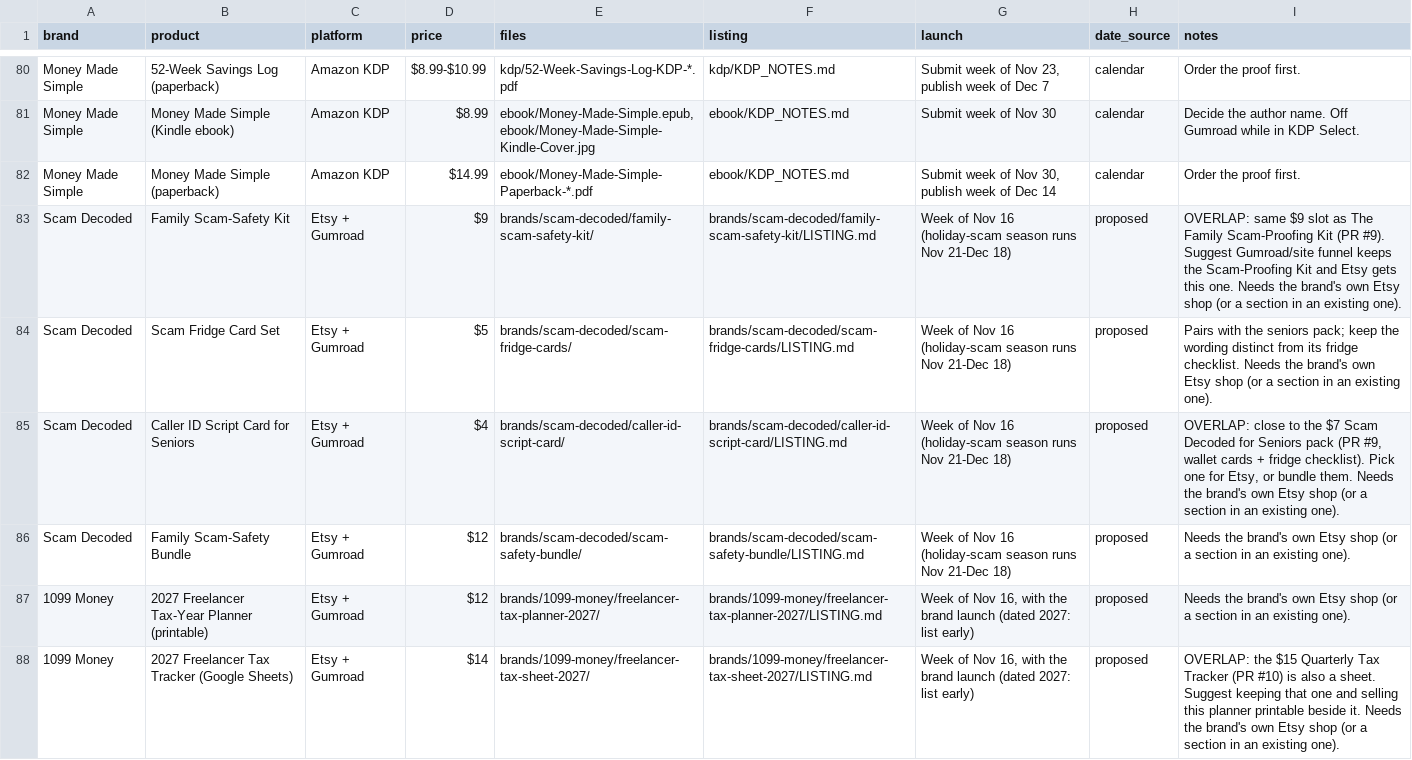
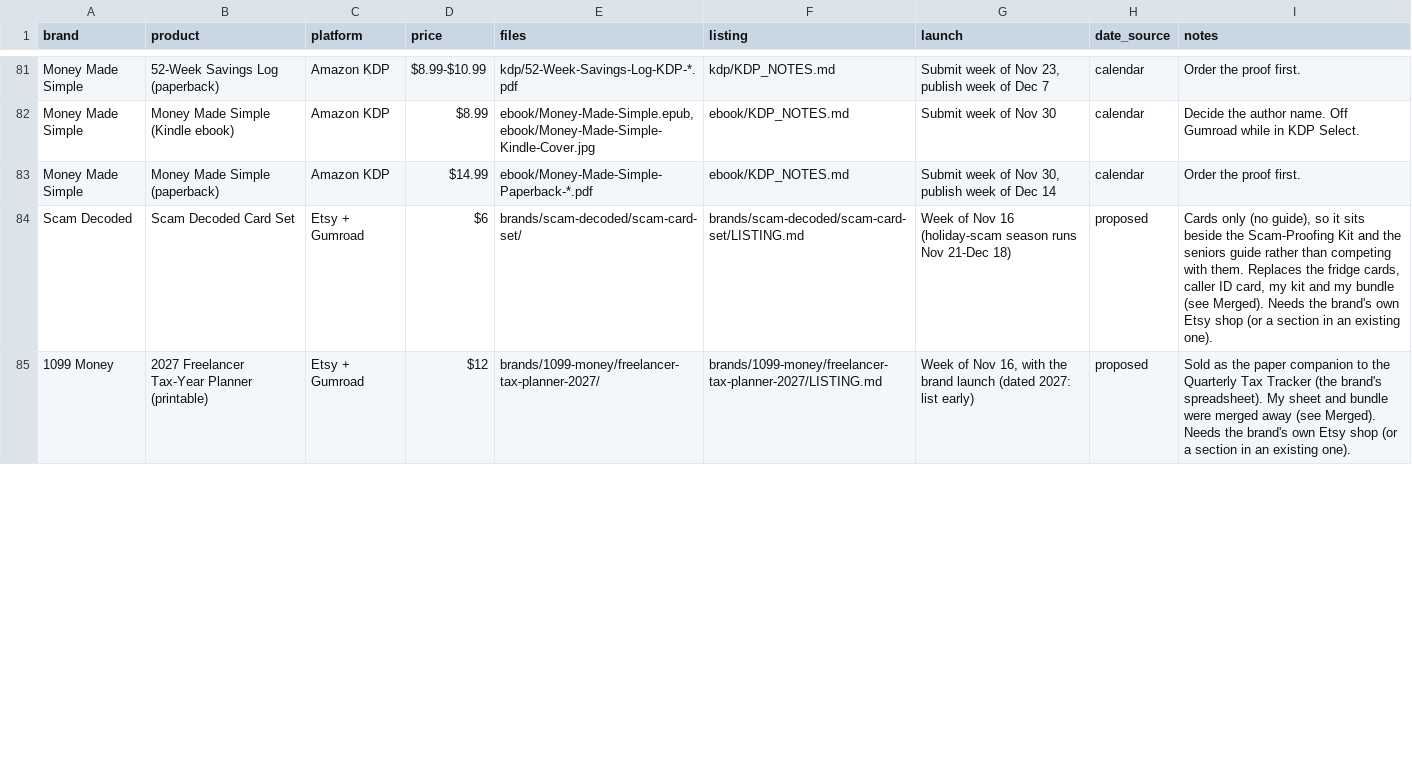
Before and after one commit to Dhruv123-123/cocosl, a CSV file: launch/PRODUCTS_CATALOG.csv, drawn as a sheet; only a part is shown, gaps mark what is left out; the diff covers the shown part only.

```diff
--- a/launch/PRODUCTS_CATALOG.csv
+++ b/launch/PRODUCTS_CATALOG.csv
@@ -82,7 +83,3 @@ Money Made Simple,Money Made Simple (Kindle ebook),Amazon KDP,$8.99,"ebook/Money
 Money Made Simple,Money Made Simple (paperback),Amazon KDP,$14.99,ebook/Money-Made-Simple-Paperback-*.pdf,ebook/KDP_NOTES.md,"Submit week of Nov 30, publish week of Dec 14",calendar,Order the proof first.
-Scam Decoded,Family Scam-Safety Kit,Etsy + Gumroad,$9,brands/scam-decoded/family-scam-safety-kit/,brands/scam-decoded/family-scam-safety-kit/LISTING.md,Week of Nov 16 (holiday-scam season runs Nov 21-Dec 18),proposed,OVERLAP: same $9 slot as The Family Scam-Proofing Kit (PR #9). Suggest Gumroad/site funnel keeps the Scam-Proofing Kit and Etsy gets this one. Needs the brand's own Etsy shop (or a section in an existing one).
-Scam Decoded,Scam Fridge Card Set,Etsy + Gumroad,$5,brands/scam-decoded/scam-fridge-cards/,brands/scam-decoded/scam-fridge-cards/LISTING.md,Week of Nov 16 (holiday-scam season runs Nov 21-Dec 18),proposed,Pairs with the seniors pack; keep the wording distinct from its fridge checklist. Needs the brand's own Etsy shop (or a section in an existing one).
-Scam Decoded,Caller ID Script Card for Seniors,Etsy + Gumroad,$4,brands/scam-decoded/caller-id-script-card/,brands/scam-decoded/caller-id-script-card/LISTING.md,Week of Nov 16 (holiday-scam season runs Nov 21-Dec 18),proposed,"OVERLAP: close to the $7 Scam Decoded for Seniors pack (PR #9, wallet cards + fridge checklist). Pick one for Etsy, or bundle them. Needs the brand's own Etsy shop (or a section in an existing one)."
-Scam Decoded,Family Scam-Safety Bundle,Etsy + Gumroad,$12,brands/scam-decoded/scam-safety-bundle/,brands/scam-decoded/scam-safety-bundle/LISTING.md,Week of Nov 16 (holiday-scam season runs Nov 21-Dec 18),proposed,Needs the brand's own Etsy shop (or a section in an existing one).
-1099 Money,2027 Freelancer Tax-Year Planner (printable),Etsy + Gumroad,$12,brands/1099-money/freelancer-tax-planner-2027/,brands/1099-money/freelancer-tax-planner-2027/LISTING.md,"Week of Nov 16, with the brand launch (dated 2027: list early)",proposed,Needs the brand's own Etsy shop (or a section in an existing one).
-1099 Money,2027 Freelancer Tax Tracker (Google Sheets),Etsy + Gumroad,$14,brands/1099-money/freelancer-tax-sheet-2027/,brands/1099-money/freelancer-tax-sheet-2027/LISTING.md,"Week of Nov 16, with the brand launch (dated 2027: list early)",proposed,OVERLAP: the $15 Quarterly Tax Tracker (PR #10) is also a sheet. Suggest keeping that one and selling this planner printable beside it. Needs the brand's own Etsy shop (or a section in an existing one).
+Scam Decoded,Scam Decoded Card Set,Etsy + Gumroad,$6,brands/scam-decoded/scam-card-set/,brands/scam-decoded/scam-card-set/LISTING.md,Week of Nov 16 (holiday-scam season runs Nov 21-Dec 18),proposed,"Cards only (no guide), so it sits beside the Scam-Proofing Kit and the seniors guide rather than competing with them. Replaces the fridge cards, caller ID card, my kit and my bundle (see Merged). Needs the brand's own Etsy shop (or a section in an existing one)."
+1099 Money,2027 Freelancer Tax-Year Planner (printable),Etsy + Gumroad,$12,brands/1099-money/freelancer-tax-planner-2027/,brands/1099-money/freelancer-tax-planner-2027/LISTING.md,"Week of Nov 16, with the brand launch (dated 2027: list early)",proposed,Sold as the paper companion to the Quarterly Tax Tracker (the brand's spreadsheet). My sheet and bundle were merged away (see Merged). Needs the brand's own Etsy shop (or a section in an existing one).
```
Also changed, not shown: 1 added row, 1 removed row and 2 edited cells elsewhere in this file, 9 other files.
